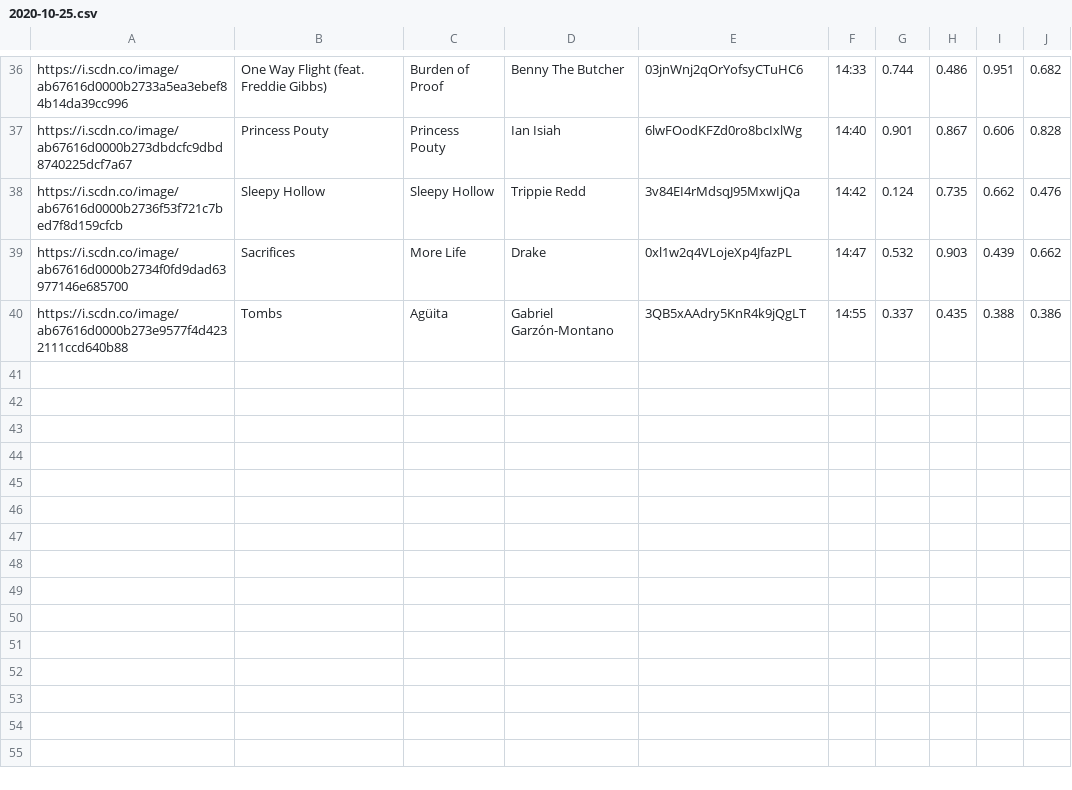
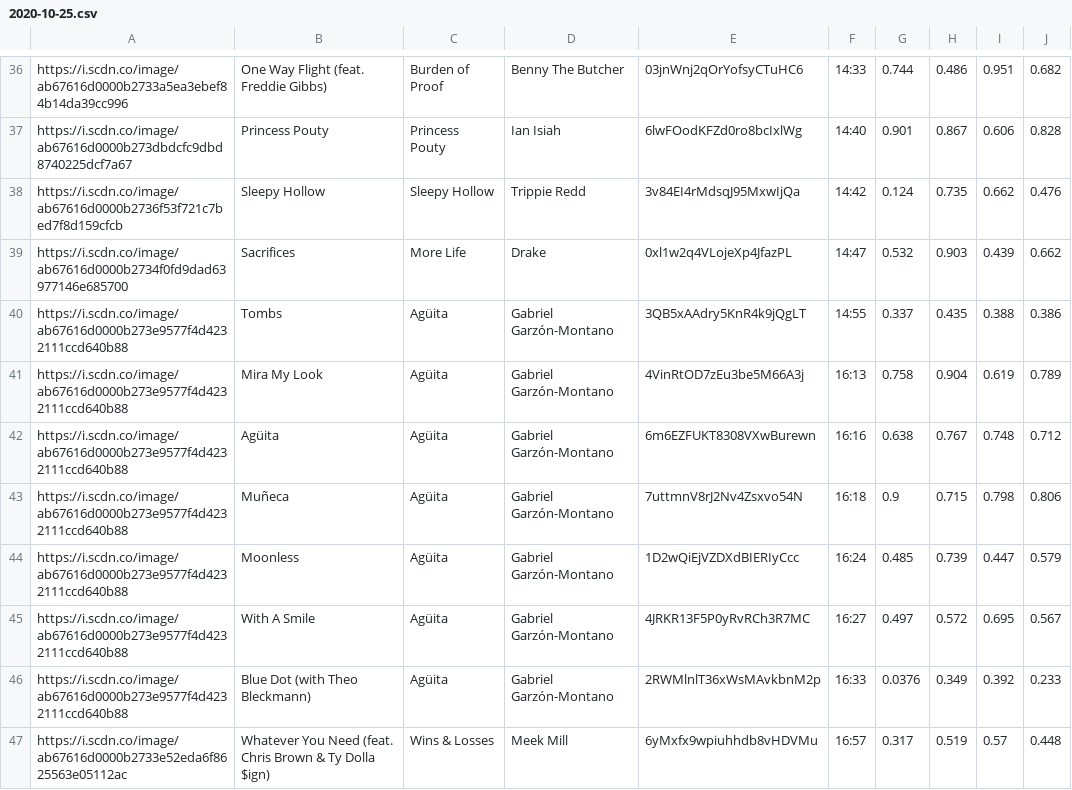
Before and after one commit to trudypainter/spotify-mood, a CSV file: daily-data/2020-10-25.csv, drawn as a sheet; only a part is shown, gaps mark what is left out.

Commit message:
updating daily data 2020-10-25 17:00:03.644052

```diff
--- a/daily-data/2020-10-25.csv
+++ b/daily-data/2020-10-25.csv
@@ -40 +40,8 @@ https://i.scdn.co/image/ab67616d0000b2734f0fd9dad63977146e685700,Sacrifices,More
 https://i.scdn.co/image/ab67616d0000b273e9577f4d4232111ccd640b88,Tombs,Agüita,Gabriel Garzón-Montano,3QB5xAAdry5KnR4k9jQgLT,14:55,0.337,0.435,0.388,0.386
+https://i.scdn.co/image/ab67616d0000b273e9577f4d4232111ccd640b88,Mira My Look,Agüita,Gabriel Garzón-Montano,4VinRtOD7zEu3be5M66A3j,16:13,0.758,0.904,0.619,0.789
+https://i.scdn.co/image/ab67616d0000b273e9577f4d4232111ccd640b88,Agüita,Agüita,Gabriel Garzón-Montano,6m6EZFUKT8308VXwBurewn,16:16,0.638,0.767,0.748,0.712
+https://i.scdn.co/image/ab67616d0000b273e9577f4d4232111ccd640b88,Muñeca,Agüita,Gabriel Garzón-Montano,7uttmnV8rJ2Nv4Zsxvo54N,16:18,0.9,0.715,0.798,0.806
+https://i.scdn.co/image/ab67616d0000b273e9577f4d4232111ccd640b88,Moonless,Agüita,Gabriel Garzón-Montano,1D2wQiEjVZDXdBIERIyCcc,16:24,0.485,0.739,0.447,0.579
+https://i.scdn.co/image/ab67616d0000b273e9577f4d4232111ccd640b88,With A Smile,Agüita,Gabriel Garzón-Montano,4JRKR13F5P0yRvRCh3R7MC,16:27,0.497,0.572,0.695,0.567
+https://i.scdn.co/image/ab67616d0000b273e9577f4d4232111ccd640b88,Blue Dot (with Theo Bleckmann),Agüita,Gabriel Garzón-Montano,2RWMlnlT36xWsMAvkbnM2p,16:33,0.0376,0.349,0.392,0.233
+https://i.scdn.co/image/ab67616d0000b2733e52eda6f8625563e05112ac,Whatever You Need (feat. Chris Brown & Ty Dolla $ign),Wins & Losses,Meek Mill,6yMxfx9wpiuhhdb8vHDVMu,16:57,0.317,0.519,0.57,0.448
```
Also changed, not shown: 2 other files.
